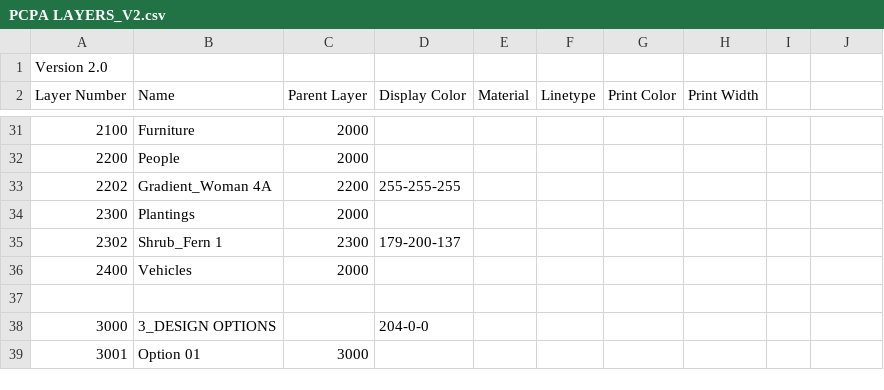
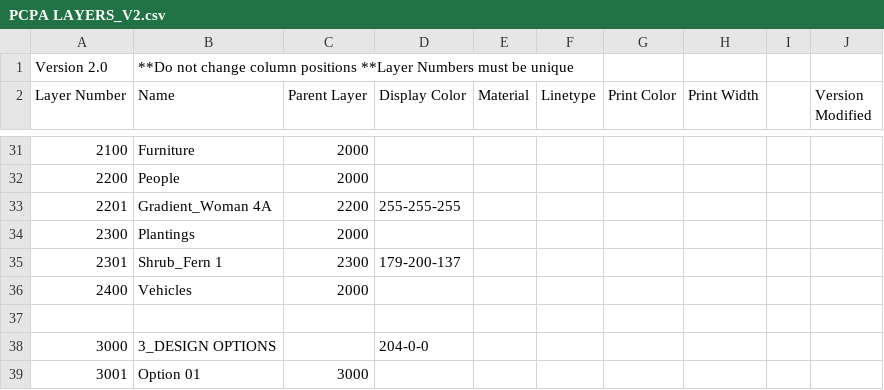
Before and after one commit to tmwarchitecture/PCPA_TOOLS, a CSV file: data/PCPA LAYERS_V2.csv, drawn as a sheet; only a part is shown, gaps mark what is left out; the diff covers the shown part only.

Commit message:
Layers update
Close #5
Layers now sort

```diff
--- a/data/PCPA LAYERS_V2.csv
+++ b/data/PCPA LAYERS_V2.csv
@@ -1,2 +1,2 @@
-Version 2.0,,,,,,,
-Layer Number,Name,Parent Layer,Display Color,Material,Linetype,Print Color,Print Width
+Version 2.0,**Do not change column positions **Layer Numbers must be unique,,,,,,,,
+Layer Number,Name,Parent Layer,Display Color,Material,Linetype,Print Color,Print Width,,Version Modified
@@ -33 +33 @@ Layer Number,Name,Parent Layer,Display Color,Material,Linetype,Print Color,Print
-2202,Gradient_Woman 4A,2200,255-255-255,,,,
+2201,Gradient_Woman 4A,2200,255-255-255,,,,,,
@@ -35 +35 @@ Layer Number,Name,Parent Layer,Display Color,Material,Linetype,Print Color,Print
-2302,Shrub_Fern 1,2300,179-200-137,,,,
+2301,Shrub_Fern 1,2300,179-200-137,,,,,,
```
Also changed, not shown: 2 added rows and 42 edited cells elsewhere in this file, 3 other files.
